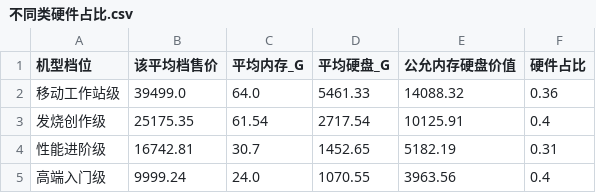
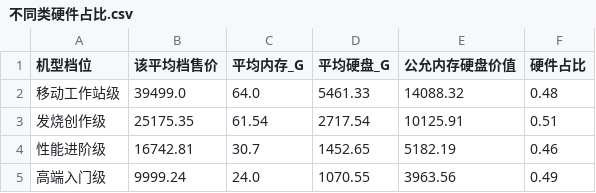
Before and after one commit to myxzzz/high-end-laptop-market, a CSV file: data/output/不同类硬件占比.csv, drawn as a sheet.

```diff
--- a/data/output/不同类硬件占比.csv
+++ b/data/output/不同类硬件占比.csv
@@ -1,5 +1,5 @@
 机型档位,该平均档售价,平均内存_G,平均硬盘_G,公允内存硬盘价值,硬件占比
-移动工作站级,39499.0,64.0,5461.33,14088.32,0.36
-发烧创作级,25175.35,61.54,2717.54,10125.91,0.4
-性能进阶级,16742.81,30.7,1452.65,5182.19,0.31
-高端入门级,9999.24,24.0,1070.55,3963.56,0.4
+移动工作站级,39499.0,64.0,5461.33,14088.32,0.48
+发烧创作级,25175.35,61.54,2717.54,10125.91,0.51
+性能进阶级,16742.81,30.7,1452.65,5182.19,0.46
+高端入门级,9999.24,24.0,1070.55,3963.56,0.49
```
Also changed, not shown: data/output/hhi计算结果.csv, data/output/各品牌影子价格查.csv, 14 other files.
